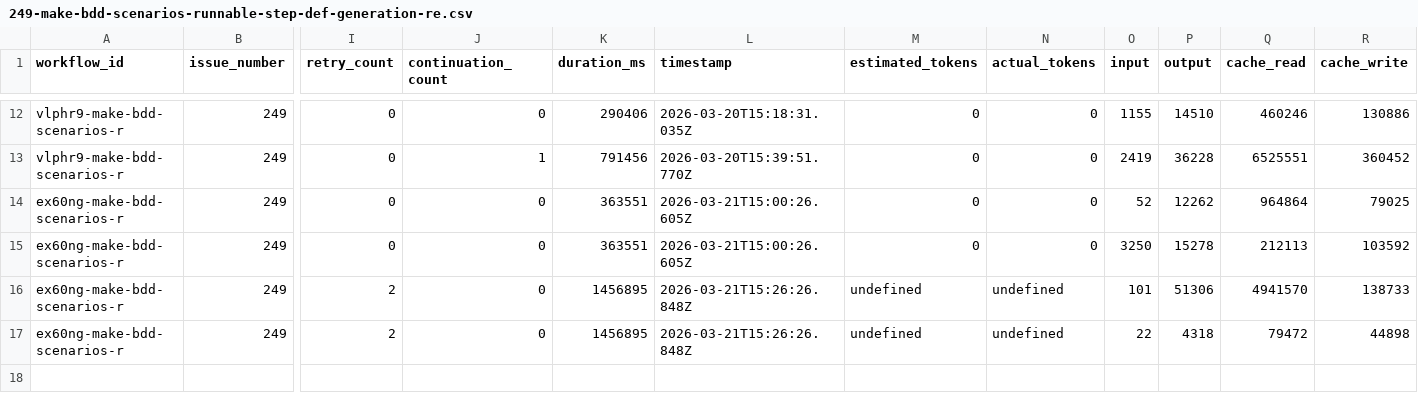
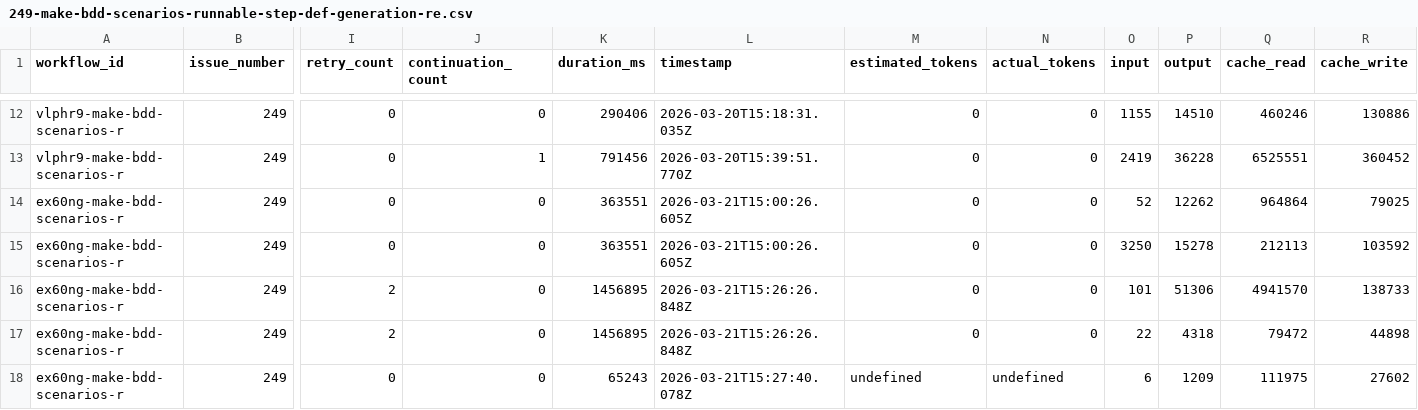
Before and after one commit to paysdoc/AI_Dev_Workflow, a CSV file: projects/AI_Dev_Workflow/249-make-bdd-scenarios-runnable-step-def-generation-re.csv, drawn as a sheet; only a part is shown, gaps mark what is left out; rows hold the shown columns only; the diff names each change by its address in the sheet, - before the commit and + after, or states it on an @@ line.

```diff
--- a/projects/AI_Dev_Workflow/249-make-bdd-scenarios-runnable-step-def-generation-re.csv
+++ b/projects/AI_Dev_Workflow/249-make-bdd-scenarios-runnable-step-def-generation-re.csv
-M16:M17 (estimated_tokens): undefined
+M16:M17 (estimated_tokens): 0
-N16:N17 (actual_tokens): undefined
+N16:N17 (actual_tokens): 0
+row 18: ex60ng-make-bdd-scenarios-r | 249 | 0 | 0 | 65243 | 2026-03-21T15:27:40.078Z | undefined | undefined | 6 | 1209 | 111975 | 27602
```
Also changed, not shown: projects/AI_Dev_Workflow/total-cost.csv.
